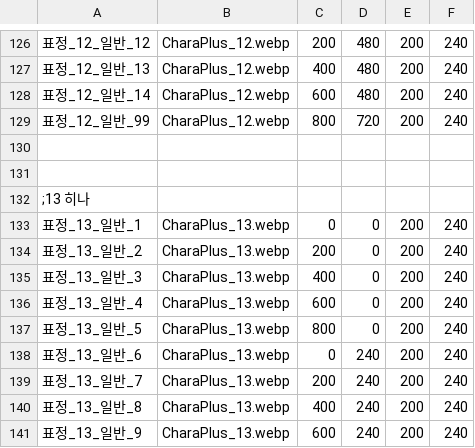
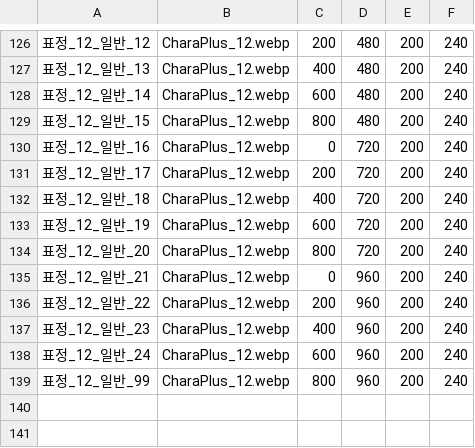
Before and after one commit to DarrnB/eraBAK-, a CSV file: resources/CharaPlus/CharaPlus01.csv, drawn as a sheet; only a part is shown, gaps mark what is left out; the shorter side is filled out with more unchanged rows; addresses are those after the commit; the diff names each change by its address in the sheet, - before the commit and + after, or states it on an @@ line.

```diff
--- a/resources/CharaPlus/CharaPlus01.csv
+++ b/resources/CharaPlus/CharaPlus01.csv
+row 129: 표정_12_일반_15 | CharaPlus_12.webp | 800 | 480 | 200 | 240
+row 130: 표정_12_일반_16 | CharaPlus_12.webp | 0 | 720 | 200 | 240
+row 131: 표정_12_일반_17 | CharaPlus_12.webp | 200 | 720 | 200 | 240
+row 132: 표정_12_일반_18 | CharaPlus_12.webp | 400 | 720 | 200 | 240
+row 133: 표정_12_일반_19 | CharaPlus_12.webp | 600 | 720 | 200 | 240
+row 134: 표정_12_일반_20 | CharaPlus_12.webp | 800 | 720 | 200 | 240
+row 135: 표정_12_일반_21 | CharaPlus_12.webp | 0 | 960 | 200 | 240
+row 136: 표정_12_일반_22 | CharaPlus_12.webp | 200 | 960 | 200 | 240
+row 137: 표정_12_일반_23 | CharaPlus_12.webp | 400 | 960 | 200 | 240
+row 138: 표정_12_일반_24 | CharaPlus_12.webp | 600 | 960 | 200 | 240
-D139: 720
+D139: 960
```
Also changed, not shown: 1 other file.
